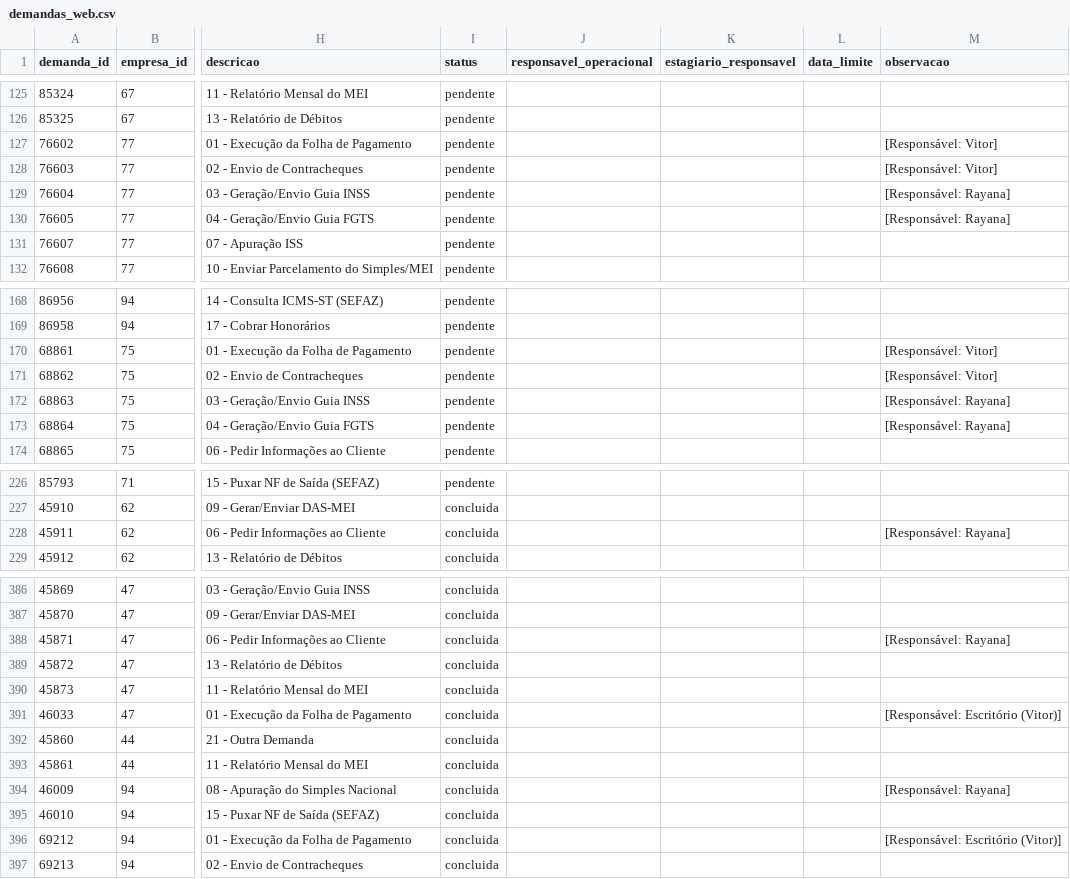
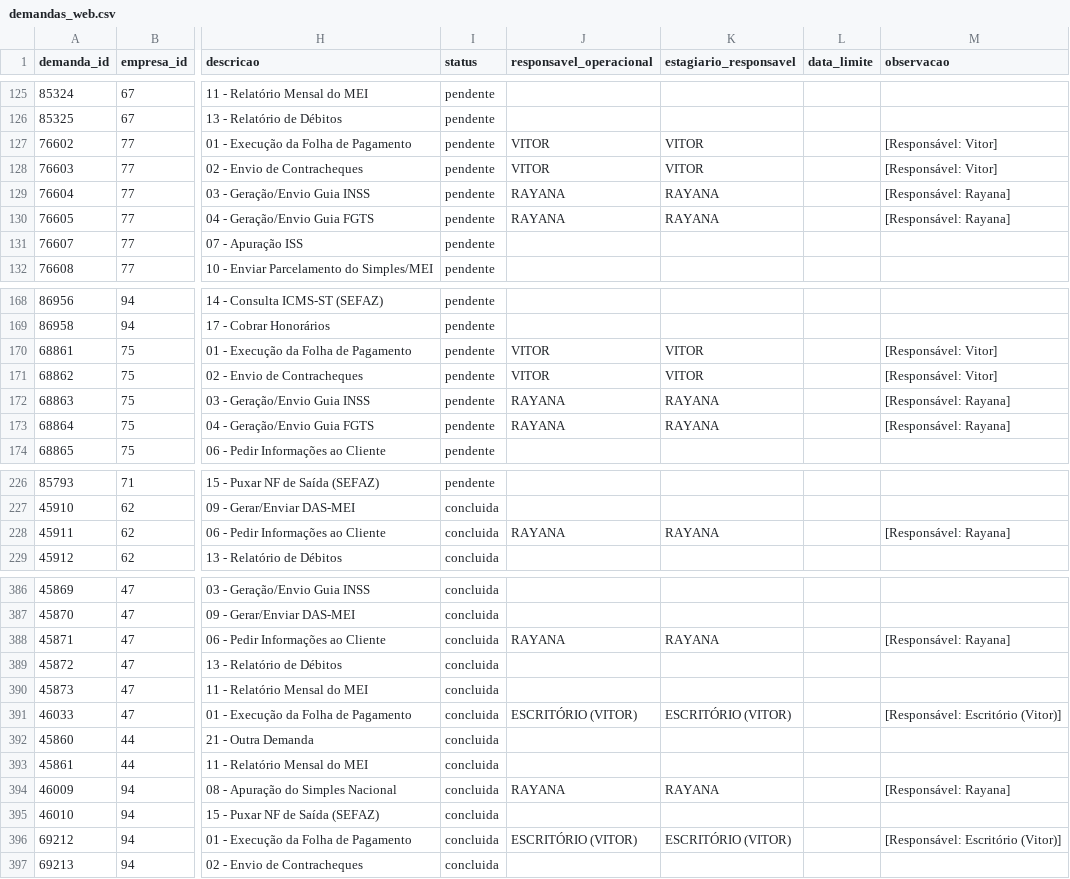
Before and after one commit to Decessars/controle_empresas_streamlit, a CSV file: data_web/demandas_web.csv, drawn as a sheet; only a part is shown, gaps mark what is left out; the diff covers the shown part only; the diff names each change by its address in the sheet, - before the commit and + after, or states it on an @@ line.

Commit message:
Habilita estagiario Edivan nas demandas

```diff
--- a/data_web/demandas_web.csv
+++ b/data_web/demandas_web.csv
-J127:J128 (responsavel_operacional): (empty)
+J127:J128 (responsavel_operacional): VITOR
-K127:K128 (estagiario_responsavel): (empty)
+K127:K128 (estagiario_responsavel): VITOR
-J129:J130 (responsavel_operacional): (empty)
+J129:J130 (responsavel_operacional): RAYANA
-K129:K130 (estagiario_responsavel): (empty)
+K129:K130 (estagiario_responsavel): RAYANA
-J170:J171 (responsavel_operacional): (empty)
+J170:J171 (responsavel_operacional): VITOR
-K170:K171 (estagiario_responsavel): (empty)
+K170:K171 (estagiario_responsavel): VITOR
-J172:J173 (responsavel_operacional): (empty)
+J172:J173 (responsavel_operacional): RAYANA
-K172:K173 (estagiario_responsavel): (empty)
+K172:K173 (estagiario_responsavel): RAYANA
-J228 (responsavel_operacional): (empty)
+J228 (responsavel_operacional): RAYANA
-K228 (estagiario_responsavel): (empty)
+K228 (estagiario_responsavel): RAYANA
-J388 (responsavel_operacional): (empty)
+J388 (responsavel_operacional): RAYANA
-K388 (estagiario_responsavel): (empty)
+K388 (estagiario_responsavel): RAYANA
-J391 (responsavel_operacional): (empty)
+J391 (responsavel_operacional): ESCRITÓRIO (VITOR)
-K391 (estagiario_responsavel): (empty)
+K391 (estagiario_responsavel): ESCRITÓRIO (VITOR)
-J394 (responsavel_operacional): (empty)
+J394 (responsavel_operacional): RAYANA
-K394 (estagiario_responsavel): (empty)
+K394 (estagiario_responsavel): RAYANA
-J396 (responsavel_operacional): (empty)
+J396 (responsavel_operacional): ESCRITÓRIO (VITOR)
-K396 (estagiario_responsavel): (empty)
+K396 (estagiario_responsavel): ESCRITÓRIO (VITOR)
```
Also changed, not shown: 146 edited cells elsewhere in this file, 2 other files.
